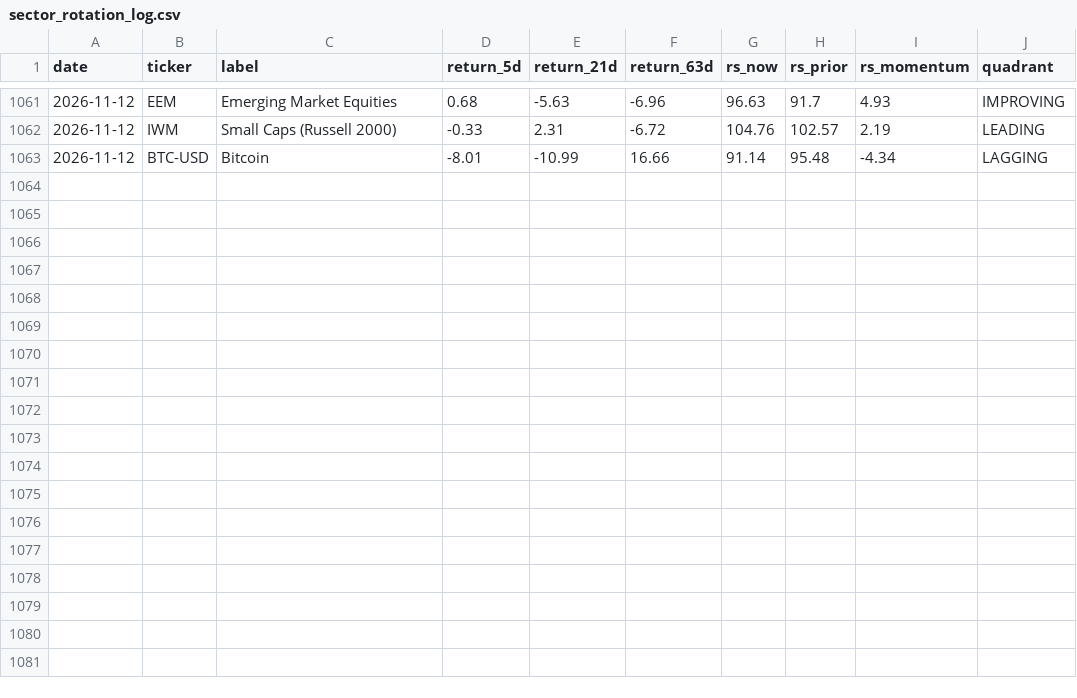
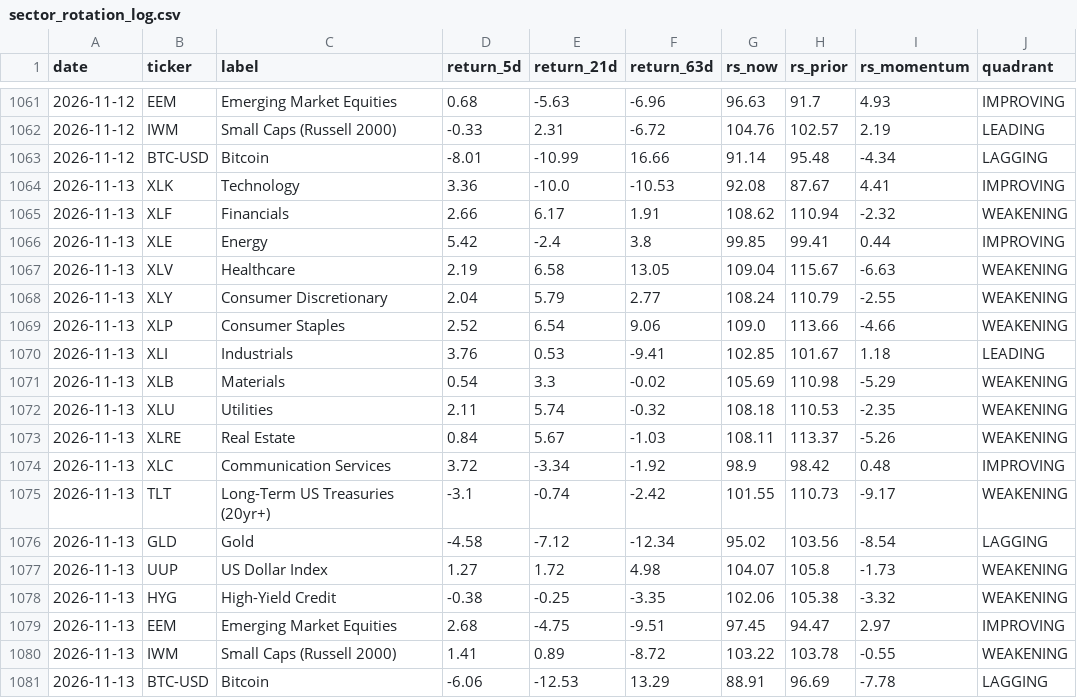
Before and after one commit to one7rade-byte/gex-tracker, a CSV file: sector_rotation_log.csv, drawn as a sheet; only a part is shown, gaps mark what is left out.

Commit message:
Sector rotation update 2026-11-14

```diff
--- a/sector_rotation_log.csv
+++ b/sector_rotation_log.csv
@@ -1063 +1063,19 @@ date,ticker,label,return_5d,return_21d,return_63d,rs_now,rs_prior,rs_momentum,qu
 2026-11-12,BTC-USD,Bitcoin,-8.01,-10.99,16.66,91.14,95.48,-4.34,LAGGING
+2026-11-13,XLK,Technology,3.36,-10.0,-10.53,92.08,87.67,4.41,IMPROVING
+2026-11-13,XLF,Financials,2.66,6.17,1.91,108.62,110.94,-2.32,WEAKENING
+2026-11-13,XLE,Energy,5.42,-2.4,3.8,99.85,99.41,0.44,IMPROVING
+2026-11-13,XLV,Healthcare,2.19,6.58,13.05,109.04,115.67,-6.63,WEAKENING
+2026-11-13,XLY,Consumer Discretionary,2.04,5.79,2.77,108.24,110.79,-2.55,WEAKENING
+2026-11-13,XLP,Consumer Staples,2.52,6.54,9.06,109.0,113.66,-4.66,WEAKENING
+2026-11-13,XLI,Industrials,3.76,0.53,-9.41,102.85,101.67,1.18,LEADING
+2026-11-13,XLB,Materials,0.54,3.3,-0.02,105.69,110.98,-5.29,WEAKENING
+2026-11-13,XLU,Utilities,2.11,5.74,-0.32,108.18,110.53,-2.35,WEAKENING
+2026-11-13,XLRE,Real Estate,0.84,5.67,-1.03,108.11,113.37,-5.26,WEAKENING
+2026-11-13,XLC,Communication Services,3.72,-3.34,-1.92,98.9,98.42,0.48,IMPROVING
+2026-11-13,TLT,Long-Term US Treasuries (20yr+),-3.1,-0.74,-2.42,101.55,110.73,-9.17,WEAKENING
+2026-11-13,GLD,Gold,-4.58,-7.12,-12.34,95.02,103.56,-8.54,LAGGING
+2026-11-13,UUP,US Dollar Index,1.27,1.72,4.98,104.07,105.8,-1.73,WEAKENING
+2026-11-13,HYG,High-Yield Credit,-0.38,-0.25,-3.35,102.06,105.38,-3.32,WEAKENING
+2026-11-13,EEM,Emerging Market Equities,2.68,-4.75,-9.51,97.45,94.47,2.97,IMPROVING
+2026-11-13,IWM,Small Caps (Russell 2000),1.41,0.89,-8.72,103.22,103.78,-0.55,WEAKENING
+2026-11-13,BTC-USD,Bitcoin,-6.06,-12.53,13.29,88.91,96.69,-7.78,LAGGING
```
Also changed, not shown: 1 other file.
